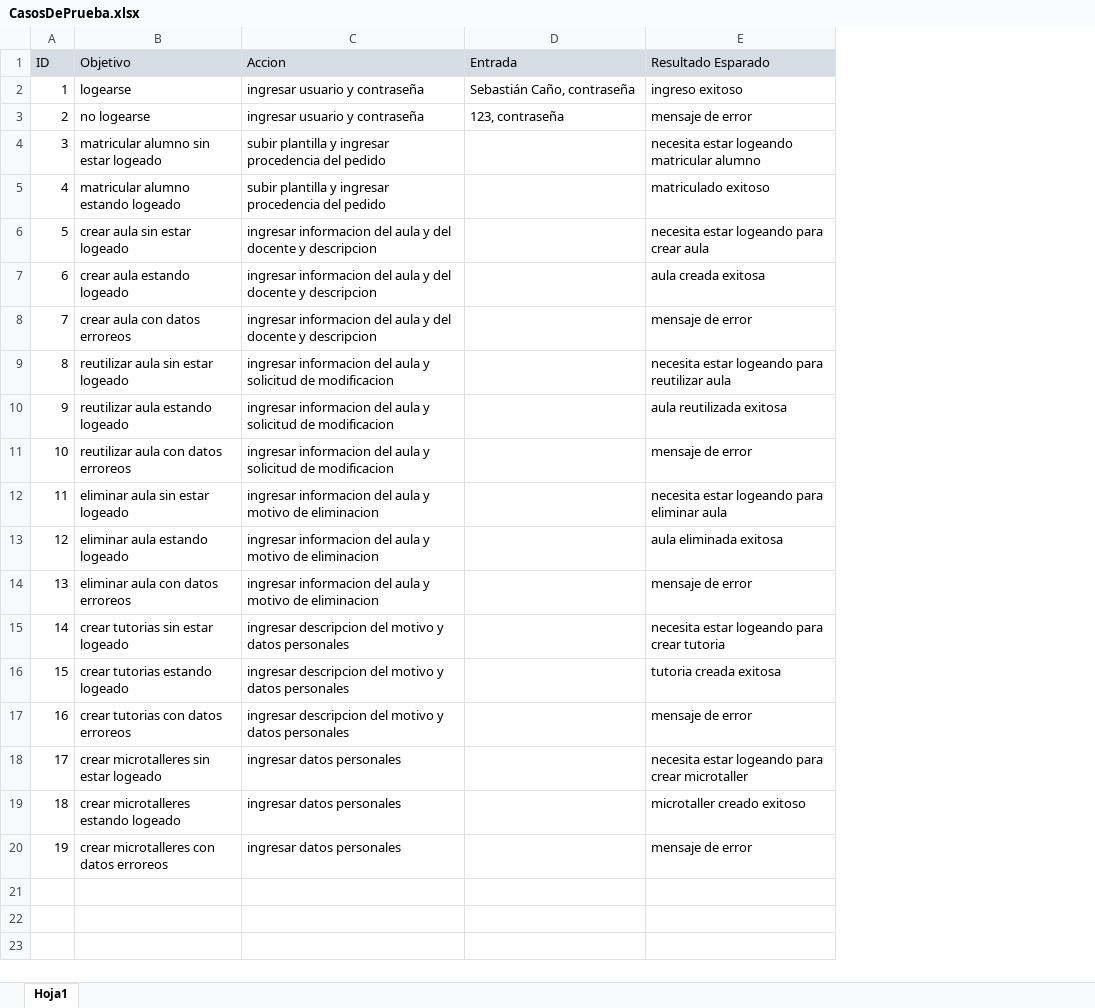
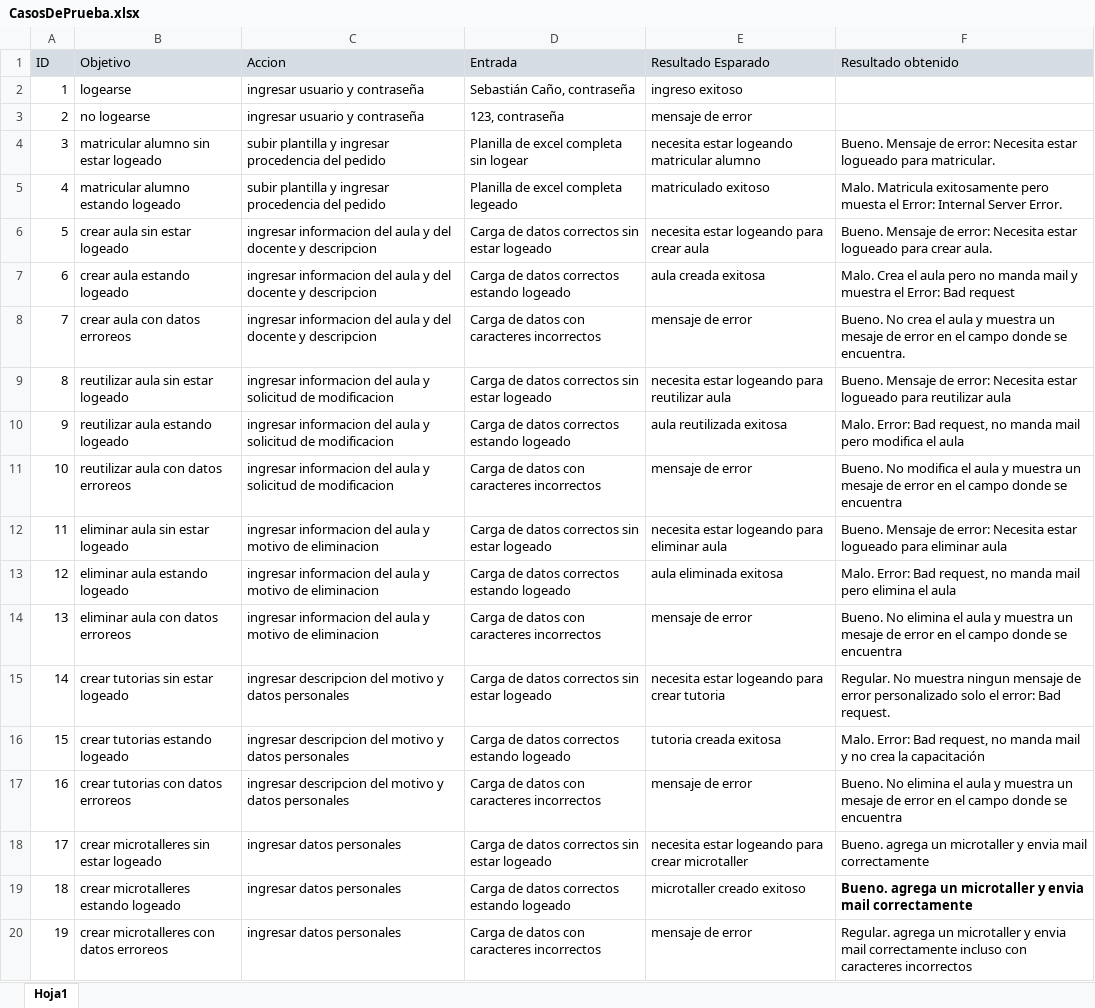
Before and after one commit to NicoTrezza/GestionDePedidos, an Excel workbook: Documentación/TercerHito/CasosDePrueba/CasosDePrueba.xlsx, sheet Hoja1, drawn as a sheet; values as stored, in another font and other column widths than the file's, no borders; the diff names each change by its address in the sheet, - before the commit and + after, or states it on an @@ line.

Commit message:
Ejecucion de los casos de pruebas

```diff
--- a/Documentación/TercerHito/CasosDePrueba/CasosDePrueba.xlsx (sheet Hoja1)
+++ b/Documentación/TercerHito/CasosDePrueba/CasosDePrueba.xlsx (sheet Hoja1)
+column F (Resultado obtenido), rows 4-20: Bueno. Mensaje de error: Necesita estar logueado para matricular. | Malo. Matricula exitosamente pero muesta el Error: Internal Server Error. | Bueno. Mensaje de error: Necesita estar logueado para crear aula. | Malo. Crea el aula pero no manda mail y muestra el Error: Bad request | Bueno. No crea el aula y muestra un mesaje de error en el campo donde se encuentra. | Bueno. Mensaje de error: Necesita estar logueado para reutilizar aula | Malo. Error: Bad request, no manda mail pero modifica el aula | Bueno. No modifica el aula y muestra un mesaje de error en el campo donde se encuentra | Bueno. Mensaje de error: Necesita estar logueado para eliminar aula | Malo. Error: Bad request, no manda mail pero elimina el aula | Bueno. No elimina el aula y muestra un mesaje de error en el campo donde se encuentra | Regular. No muestra ningun mensaje de error personalizado solo el error: Bad request. | Malo. Error: Bad request, no manda mail y no crea la capacitación | Bueno. No elimina el aula y muestra un mesaje de error en el campo donde se encuentra | Bueno. agrega un microtaller y envia mail correctamente | Bueno. agrega un microtaller y envia mail correctamente | Regular. agrega un microtaller y envia mail correctamente incluso con caracteres incorrectos
-D4 (Entrada): (empty)
+D4 (Entrada): Planilla de excel completa sin logear
-D5 (Entrada): (empty)
+D5 (Entrada): Planilla de excel completa legeado
-D6 (Entrada): (empty)
+D6 (Entrada): Carga de datos correctos sin estar logeado
-D7 (Entrada): (empty)
+D7 (Entrada): Carga de datos correctos estando logeado
-D8 (Entrada): (empty)
+D8 (Entrada): Carga de datos con caracteres incorrectos
-D9 (Entrada): (empty)
+D9 (Entrada): Carga de datos correctos sin estar logeado
-D10 (Entrada): (empty)
+D10 (Entrada): Carga de datos correctos estando logeado
-D11 (Entrada): (empty)
+D11 (Entrada): Carga de datos con caracteres incorrectos
-D12 (Entrada): (empty)
+D12 (Entrada): Carga de datos correctos sin estar logeado
-D13 (Entrada): (empty)
+D13 (Entrada): Carga de datos correctos estando logeado
-D14 (Entrada): (empty)
+D14 (Entrada): Carga de datos con caracteres incorrectos
-D15 (Entrada): (empty)
+D15 (Entrada): Carga de datos correctos sin estar logeado
-D16 (Entrada): (empty)
+D16 (Entrada): Carga de datos correctos estando logeado
-D17 (Entrada): (empty)
+D17 (Entrada): Carga de datos con caracteres incorrectos
-D18 (Entrada): (empty)
+D18 (Entrada): Carga de datos correctos sin estar logeado
-D19 (Entrada): (empty)
+D19 (Entrada): Carga de datos correctos estando logeado
-D20 (Entrada): (empty)
+D20 (Entrada): Carga de datos con caracteres incorrectos
```
